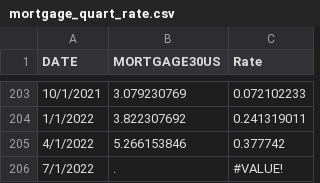
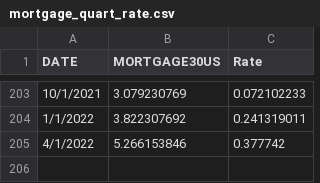
Before and after one commit to chriskelly/LifeFinances, a CSV file: data/historic_data/mortgage_quart_rate.csv, drawn as a sheet; only a part is shown, gaps mark what is left out.

```diff
--- a/data/historic_data/mortgage_quart_rate.csv
+++ b/data/historic_data/mortgage_quart_rate.csv
@@ -205,2 +205 @@ DATE,MORTGAGE30US,Rate
 4/1/2022,5.266153846,0.377742
-7/1/2022,.,#VALUE!
```
Also changed, not shown: data/historic_data/SP500_month_P_D.csv, data/historic_data/home_price_quart_rate.csv, 5 other files.
